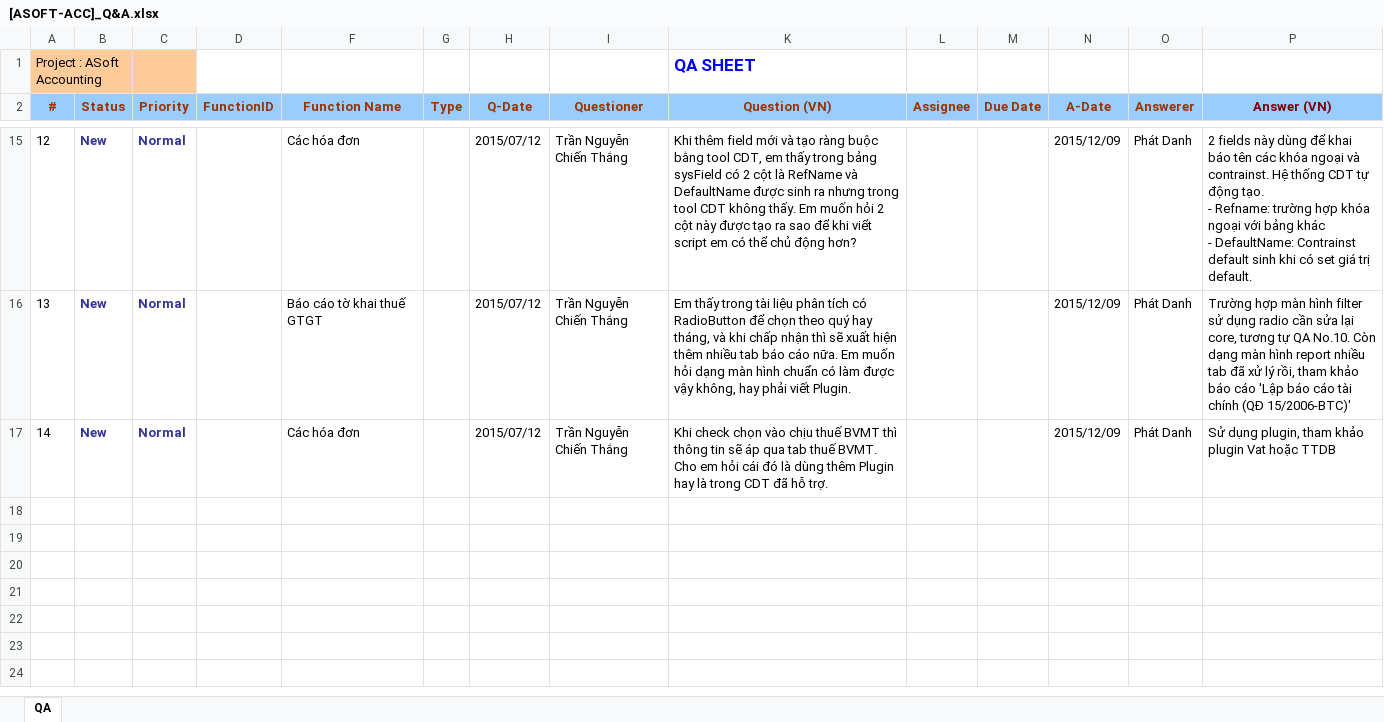
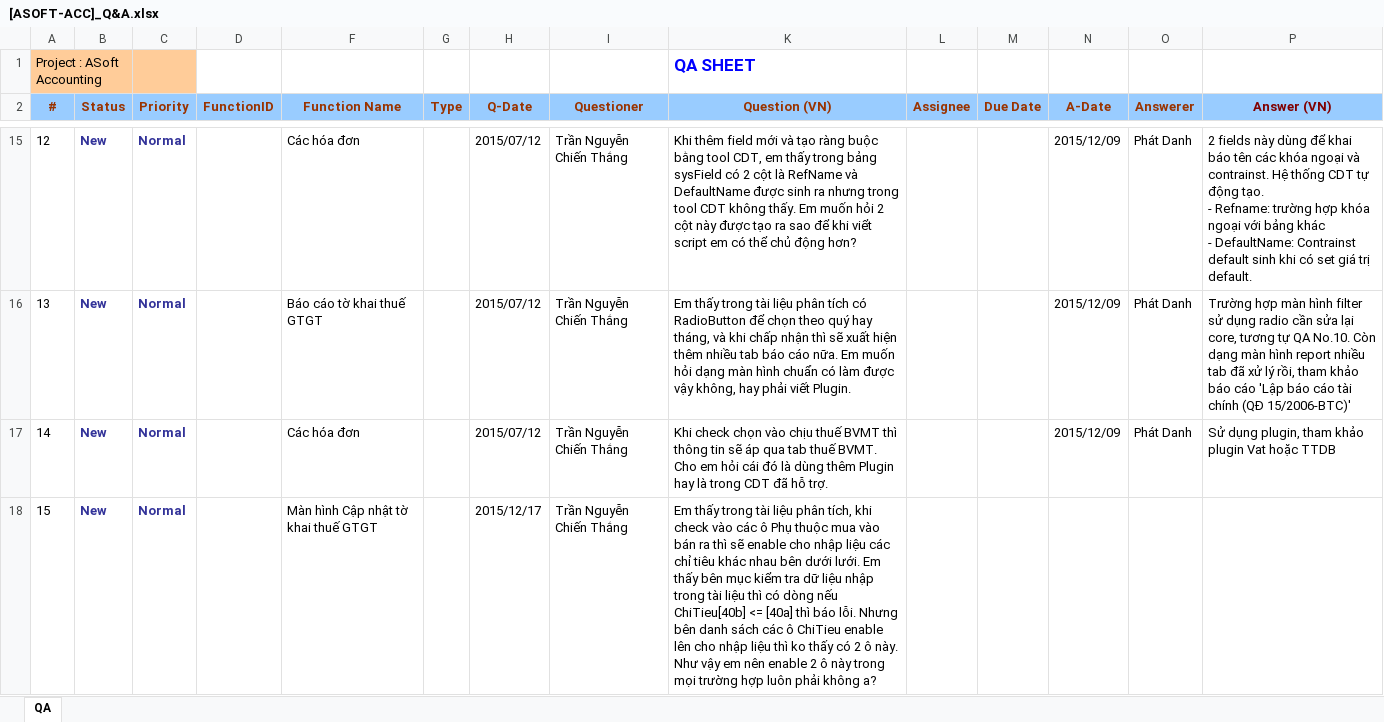
Before and after one commit to ASOFT-Solution/asoft-test-svn, an Excel workbook: 2015/201510/30_Q&A/[ASOFT-ACC]_Q&A.xlsx, sheet QA, drawn as a sheet; only a part is shown, gaps mark what is left out; values as stored, in another font and other column widths than the file's, no borders; rows hold the shown columns only; the diff names each change by its address in the sheet, - before the commit and + after, or states it on an @@ line.

```diff
--- a/2015/201510/30_Q&A/[ASOFT-ACC]_Q&A.xlsx (sheet QA)
+++ b/2015/201510/30_Q&A/[ASOFT-ACC]_Q&A.xlsx (sheet QA)
+row 18: 15 | New | Normal |  | Màn hình Cập nhật tờ khai thuế GTGT |  | 2015/12/17 | Trần Nguyễn Chiến Thắng | Em thấy trong tài liệu phân tích, khi check vào các ô Phụ thuộc mua vào bán ra thì sẽ enable cho nhập liệu các chỉ tiêu khác nhau bên dưới lưới. Em thấy bên mục kiểm tra dữ liệu nhập trong tài liệu thì có dòng nếu ChiTieu[40b] <= [40a] thì báo lỗi. Nhưng bên danh sách các ô ChiTieu enable lên cho nhập liệu thì ko thấy có 2 ô này. Như vậy em nên enable 2 ô này trong mọi trường hợp luôn phải không a?
```
